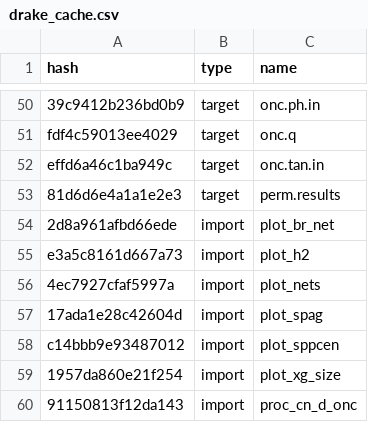
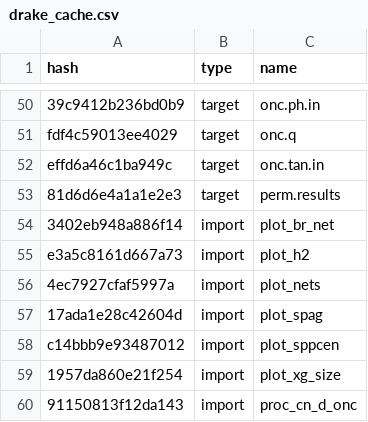
Before and after one commit to ECGen/comgen, a CSV file: drake_cache.csv, drawn as a sheet; only a part is shown, gaps mark what is left out.

```diff
--- a/drake_cache.csv
+++ b/drake_cache.csv
@@ -53,3 +53,3 @@ effd6a46c1ba949c,target,onc.tan.in
 81d6d6e4a1a1e2e3,target,perm.results
-2d8a961afbd66ede,import,plot_br_net
+3402eb948a886f14,import,plot_br_net
 e3a5c8161d667a73,import,plot_h2
```
Also changed, not shown: 2 other files.
